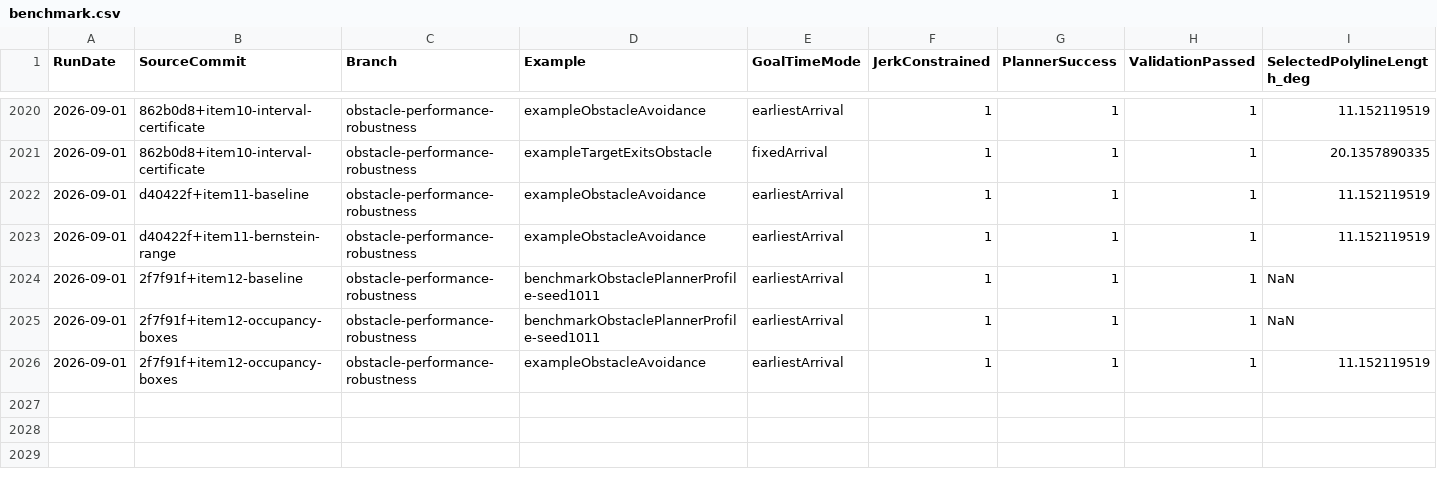
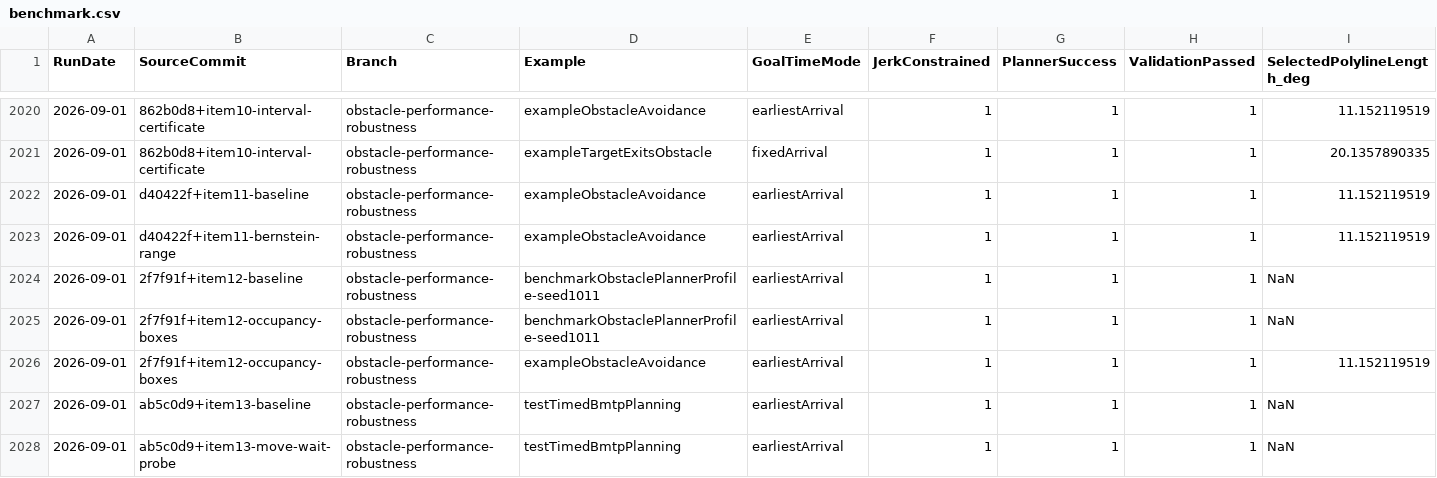
Before and after one commit to kevvtrinh/AzElObsAvoid, a CSV file: benchmark.csv, drawn as a sheet; only a part is shown, gaps mark what is left out; rows hold the shown columns only; the diff names each change by its address in the sheet, - before the commit and + after, or states it on an @@ line.

Commit message:
Record rejected move-then-wait search

```diff
--- a/benchmark.csv
+++ b/benchmark.csv
+row 2027: 2026-09-01 | ab5c0d9+item13-baseline | obstacle-performance-robustness | testTimedBmtpPlanning | earliestArrival | 1 | 1 | 1 | NaN
+row 2028: 2026-09-01 | ab5c0d9+item13-move-wait-probe | obstacle-performance-robustness | testTimedBmtpPlanning | earliestArrival | 1 | 1 | 1 | NaN
```
Also changed, not shown: 2 other files.
